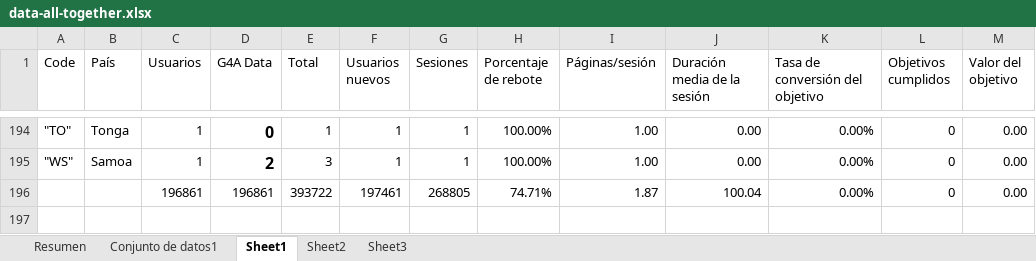
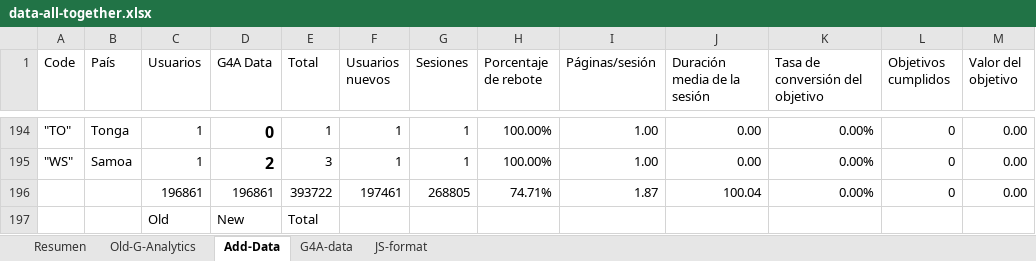
Before and after one commit to complex-analysis/complex-analysis.github.io, an Excel workbook: applets/maps-info/data/data-all-together.xlsx, sheet Add-Data, drawn as a sheet; only a part is shown, gaps mark what is left out; values as stored, in another font and other column widths than the file's, no borders; the diff names each change by its address in the sheet, - before the commit and + after, or states it on an @@ line.

```diff
--- a/applets/maps-info/data/data-all-together.xlsx (sheet Add-Data)
+++ b/applets/maps-info/data/data-all-together.xlsx (sheet Add-Data)
-sheet tab: Conjunto de datos1
+sheet tab: Old-G-Analytics
-sheet tab: Sheet1
+sheet tab: Add-Data
-sheet tab: Sheet2
+sheet tab: G4A-data
-sheet tab: Sheet3
+sheet tab: JS-format
+row 197:  |  | Old | New | Total
```
Also changed, not shown: 4 other files.
